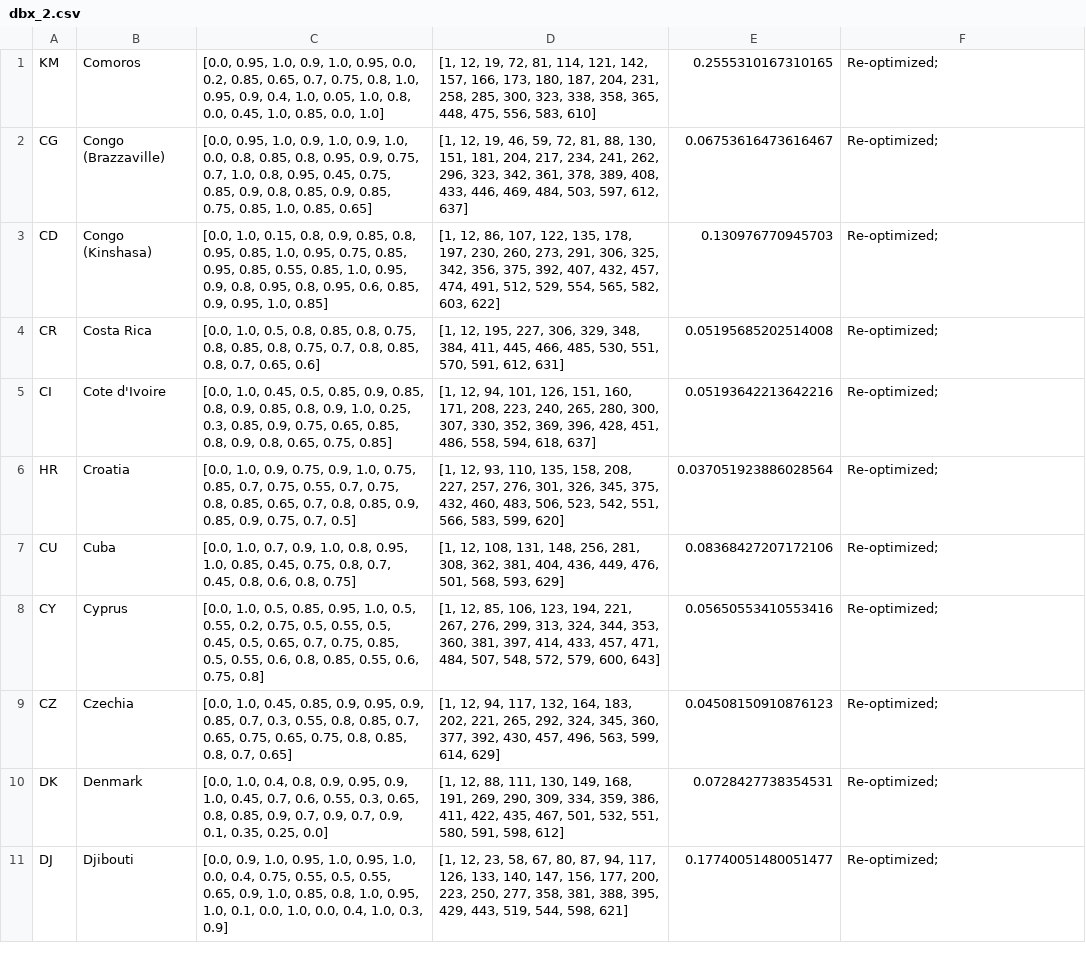
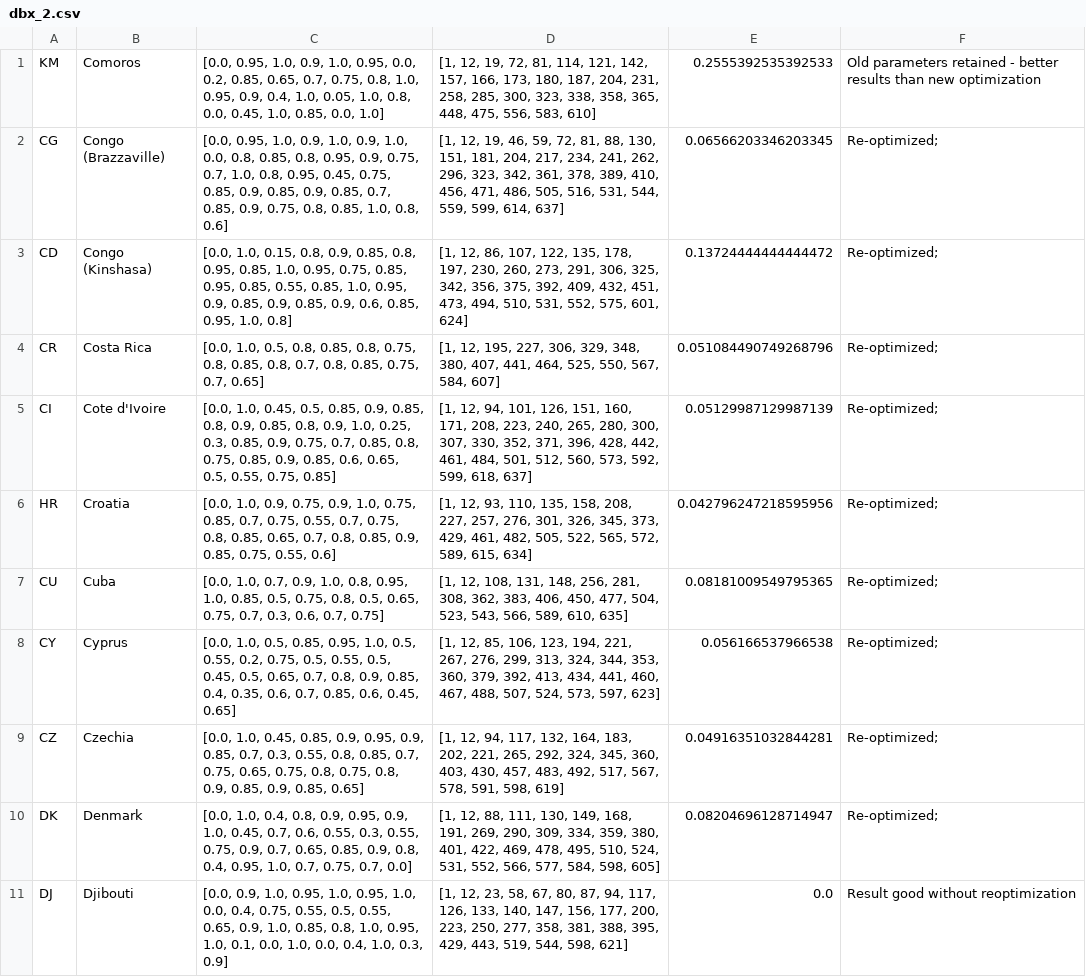
Before and after one commit to BlueBrain/covid-19-find, a CSV file: api/covid19find/simulation/results/dbx_2.csv, drawn as a sheet; only a part is shown; the diff covers the shown part only; the diff names each change by its address in the sheet, - before the commit and + after, or states it on an @@ line.

```diff
--- a/api/covid19find/simulation/results/dbx_2.csv
+++ b/api/covid19find/simulation/results/dbx_2.csv
-E1: 0.2555310167310165
+E1: 0.2555392535392533
-F1: Re-optimized;
+F1: Old parameters retained - better results than new optimization
-C2: …0.85, 0.9, 0.8, 0.85, 0.9, 0.85, 0.75, 0.85, 1.0, 0.85, 0.65]
+C2: …0.85, 0.9, 0.85, 0.9, 0.85, 0.7, 0.85, 0.9, 0.75, 0.8, 0.85, 1.0, 0.8, 0.6]
-D2: …378, 389, 408, 433, 446, 469, 484, 503, 597, 612, 637]
+D2: …378, 389, 410, 456, 471, 486, 505, 516, 531, 544, 559, 599, 614, 637]
-E2: 0.06753616473616467
+E2: 0.06566203346203345
-C3: …0.95, 0.9, 0.8, 0.95, 0.8, 0.95, 0.6, 0.85, 0.9, 0.95, 1.0, 0.85]
+C3: …0.95, 0.9, 0.85, 0.9, 0.85, 0.9, 0.6, 0.85, 0.95, 1.0, 0.8]
-D3: …375, 392, 407, 432, 457, 474, 491, 512, 529, 554, 565, 582, 603, 622]
+D3: …375, 392, 409, 432, 451, 473, 494, 510, 531, 552, 575, 601, 624]
-E3: 0.130976770945703
+E3: 0.13724444444444472
-C4: …0.85, 0.8, 0.75, 0.7, 0.8, 0.85, 0.8, 0.7, 0.65, 0.6]
+C4: …0.85, 0.8, 0.7, 0.8, 0.85, 0.75, 0.7, 0.65]
-D4: …329, 348, 384, 411, 445, 466, 485, 530, 551, 570, 591, 612, 631]
+D4: …329, 348, 380, 407, 441, 464, 525, 550, 567, 584, 607]
-E4: 0.05195685202514008
+E4: 0.051084490749268796
-C5: …0.9, 0.75, 0.65, 0.85, 0.8, 0.9, 0.8, 0.65, 0.75, 0.85]
+C5: …0.9, 0.75, 0.7, 0.85, 0.8, 0.75, 0.85, 0.9, 0.85, 0.6, 0.65, 0.5, 0.55, 0.75, 0.85]
-D5: …330, 352, 369, 396, 428, 451, 486, 558, 594, 618, 637]
+D5: …330, 352, 371, 396, 428, 442, 461, 484, 501, 512, 560, 573, 592, 599, 618, 637]
-E5: 0.05193642213642216
+E5: 0.05129987129987139
-C6: …0.9, 0.85, 0.9, 0.75, 0.7, 0.5]
+C6: …0.9, 0.85, 0.75, 0.55, 0.6]
-D6: …326, 345, 375, 432, 460, 483, 506, 523, 542, 551, 566, 583, 599, 620]
+D6: …326, 345, 373, 429, 461, 482, 505, 522, 565, 572, 589, 615, 634]
-E6: 0.037051923886028564
+E6: 0.042796247218595956
-C7: …1.0, 0.85, 0.45, 0.75, 0.8, 0.7, 0.45, 0.8, 0.6, 0.8, 0.75]
+C7: …1.0, 0.85, 0.5, 0.75, 0.8, 0.5, 0.65, 0.75, 0.7, 0.3, 0.6, 0.7, 0.75]
-D7: …308, 362, 381, 404, 436, 449, 476, 501, 568, 593, 629]
+D7: …308, 362, 383, 406, 450, 477, 504, 523, 543, 566, 589, 610, 635]
-E7: 0.08368427207172106
+E7: 0.08181009549795365
-C8: …0.65, 0.7, 0.75, 0.85, 0.5, 0.55, 0.6, 0.8, 0.85, 0.55, 0.6, 0.75, 0.8]
+C8: …0.65, 0.7, 0.8, 0.9, 0.85, 0.4, 0.35, 0.6, 0.7, 0.85, 0.6, 0.45, 0.65]
-D8: …353, 360, 381, 397, 414, 433, 457, 471, 484, 507, 548, 572, 579, 600, 643]
+D8: …353, 360, 379, 392, 413, 434, 441, 460, 467, 488, 507, 524, 573, 597, 623]
-E8: 0.05650553410553416
+E8: 0.056166537966538
-C9: …0.85, 0.7, 0.65, 0.75, 0.65, 0.75, 0.8, 0.85, 0.8, 0.7, 0.65]
+C9: …0.85, 0.7, 0.75, 0.65, 0.75, 0.8, 0.75, 0.8, 0.9, 0.85, 0.9, 0.85, 0.65]
-D9: …345, 360, 377, 392, 430, 457, 496, 563, 599, 614, 629]
+D9: …345, 360, 403, 430, 457, 483, 492, 517, 567, 578, 591, 598, 619]
-E9: 0.04508150910876123
+E9: 0.04916351032844281
-C10: …0.55, 0.3, 0.65, 0.8, 0.85, 0.9, 0.7, 0.9, 0.7, 0.9, 0.1, 0.35, 0.25, 0.0]
+C10: …0.55, 0.3, 0.55, 0.75, 0.9, 0.7, 0.65, 0.85, 0.9, 0.8, 0.4, 0.95, 1.0, 0.7, 0.75, 0.7, 0.0]
-D10: …334, 359, 386, 411, 422, 435, 467, 501, 532, 551, 580, 591, 598, 612]
+D10: …334, 359, 380, 401, 422, 469, 478, 495, 510, 524, 531, 552, 566, 577, 584, 598, 605]
-E10: 0.0728427738354531
+E10: 0.08204696128714947
-E11: 0.17740051480051477
+E11: 0.0
-F11: Re-optimized;
+F11: Result good without reoptimization
```
Also changed, not shown: 21 edited cells elsewhere in this file, api/covid19find/simulation/db1_long.csv, api/covid19find/simulation/results/dbx_3long.csv, 20 other files.
